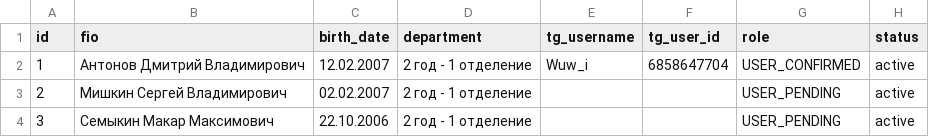
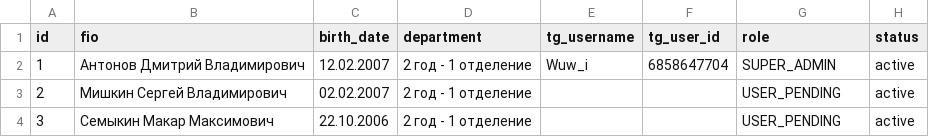
Before and after one commit to R1tmeker/botvpk, a CSV file: data/members.csv, drawn as a sheet; only a part is shown.

```diff
--- a/data/members.csv
+++ b/data/members.csv
@@ -1,3 +1,3 @@
 id,fio,birth_date,department,tg_username,tg_user_id,role,status
-1,Антонов Дмитрий Владимирович,12.02.2007,2 год - 1 отделение,Wuw_i,6858647704,USER_CONFIRMED,active
+1,Антонов Дмитрий Владимирович,12.02.2007,2 год - 1 отделение,Wuw_i,6858647704,SUPER_ADMIN,active
 2,Мишкин Сергей Владимирович,02.02.2007,2 год - 1 отделение,,,USER_PENDING,active
```
Also changed, not shown: 1 other file.
